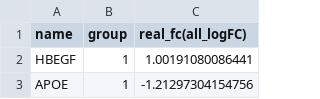
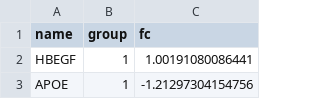
Before and after one commit to mindinformatics/datalens, a CSV file: sites/all/libraries/d3.fd/snp-genes.csv, drawn as a sheet; only a part is shown.

```diff
--- a/sites/all/libraries/d3.fd/snp-genes.csv
+++ b/sites/all/libraries/d3.fd/snp-genes.csv
@@ -1,2 +1,2 @@
-"name","group","real_fc(all_logFC)"
+"name","group","fc"
 "HBEGF",1,1.00191080086441
```
Also changed, not shown: 2 other files.
